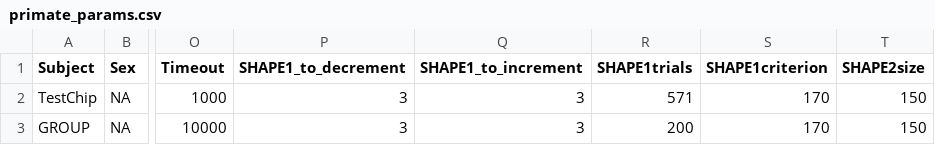
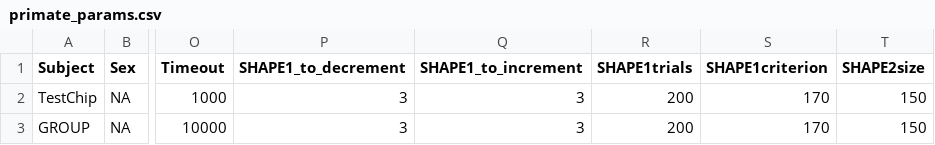
Before and after one commit to Pierre-Lab-UW/ChimpPygames, a CSV file: primate_params.csv, drawn as a sheet; only a part is shown, gaps mark what is left out; the diff names each change by its address in the sheet, - before the commit and + after, or states it on an @@ line.

```diff
--- a/primate_params.csv
+++ b/primate_params.csv
-R2 (SHAPE1trials): 571
+R2 (SHAPE1trials): 200
```
Also changed, not shown: 7 other files.
